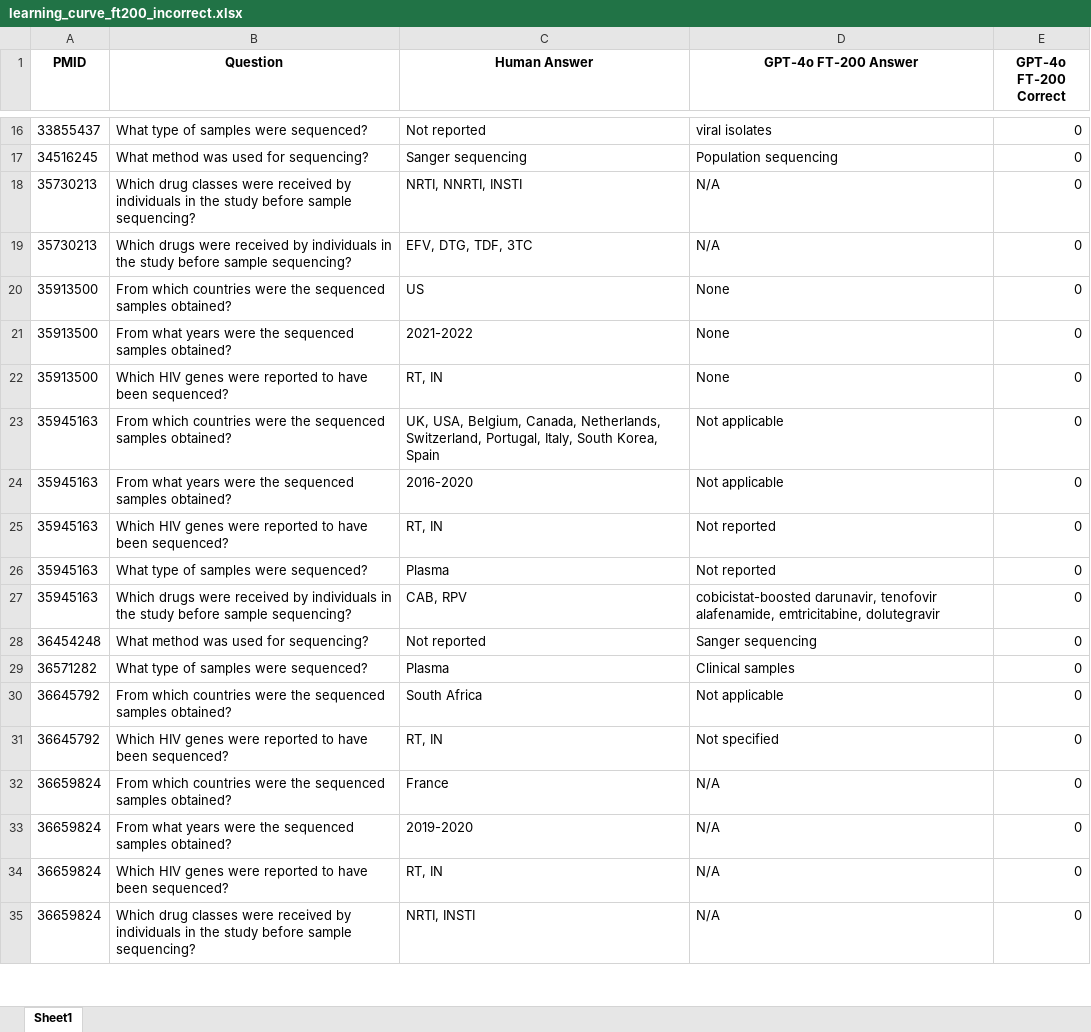
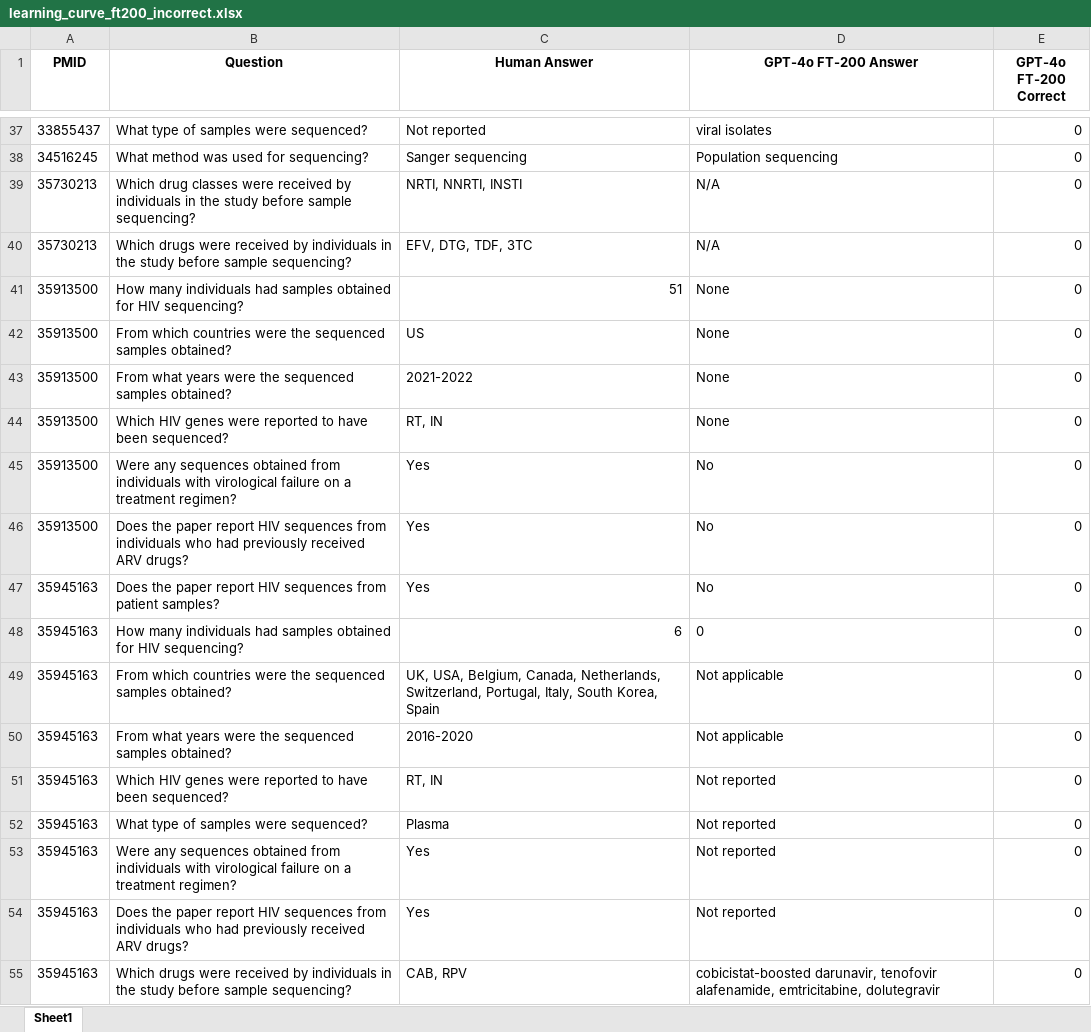
Before and after one commit to hivdb/chat_HIVDB_paper, an Excel workbook: eval/learning-curve/results/learning_curve_ft200_incorrect.xlsx, sheet Sheet1, drawn as a sheet; only a part is shown, gaps mark what is left out; the shorter side is filled out with more unchanged rows; values as stored, in another font and other column widths than the file's, no borders; the diff covers the shown part only; the diff names each change by its address in the sheet, - before the commit and + after, or states it on an @@ line.

```diff
--- a/eval/learning-curve/results/learning_curve_ft200_incorrect.xlsx (sheet Sheet1)
+++ b/eval/learning-curve/results/learning_curve_ft200_incorrect.xlsx (sheet Sheet1)
+row 41: 35913500 | How many individuals had samples obtained for HIV sequencing? | 51 | None | 0
+row 45: 35913500 | Were any sequences obtained from individuals with virological failure on a treatment regimen? | Yes | No | 0
+row 46: 35913500 | Does the paper report HIV sequences from individuals who had previously received ARV drugs? | Yes | No | 0
+row 47: 35945163 | Does the paper report HIV sequences from patient samples? | Yes | No | 0
+row 48: 35945163 | How many individuals had samples obtained for HIV sequencing? | 6 | 0 | 0
+row 53: 35945163 | Were any sequences obtained from individuals with virological failure on a treatment regimen? | Yes | Not reported | 0
+row 54: 35945163 | Does the paper report HIV sequences from individuals who had previously received ARV drugs? | Yes | Not reported | 0
```
Also changed, not shown: 110 added rows elsewhere in this sheet, eval/error_analysis/results/analysis_by_qid.xlsx, 56 other files.
